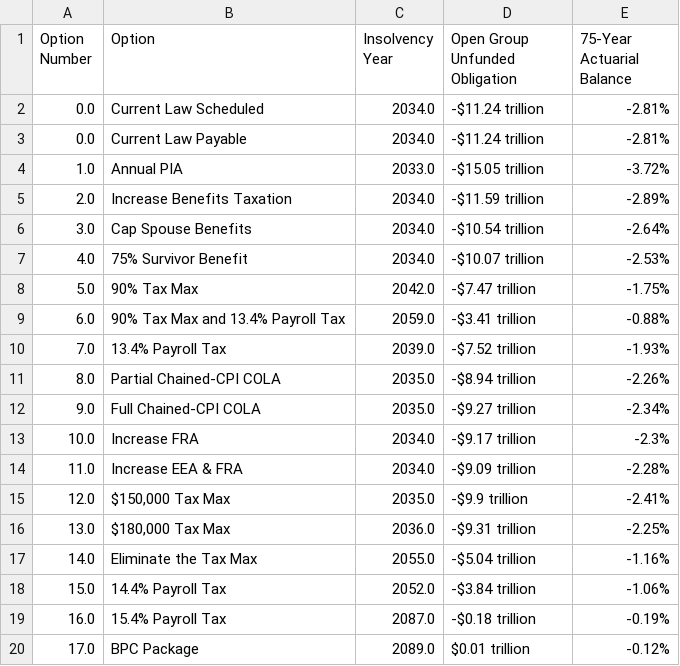
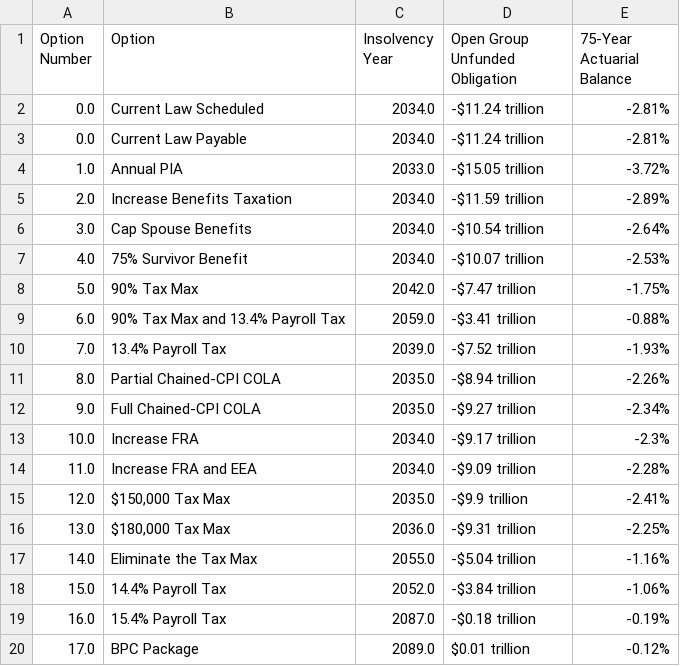
Before and after one commit to UrbanInstitute/dynasim-shiny1, a CSV file: data/summary.csv, drawn as a sheet.

```diff
--- a/data/summary.csv
+++ b/data/summary.csv
@@ -13,3 +13,3 @@ Option Number,Option,Insolvency Year,Open Group Unfunded Obligation,75-Year Actu
 10.0,Increase FRA,2034.0,-$9.17 trillion,-2.3%
-11.0,Increase EEA & FRA,2034.0,-$9.09 trillion,-2.28%
+11.0,Increase FRA and EEA,2034.0,-$9.09 trillion,-2.28%
 12.0,"$150,000 Tax Max",2035.0,-$9.9 trillion,-2.41%
```
Also changed, not shown: data/solvency_measures.csv, 2 other files.
